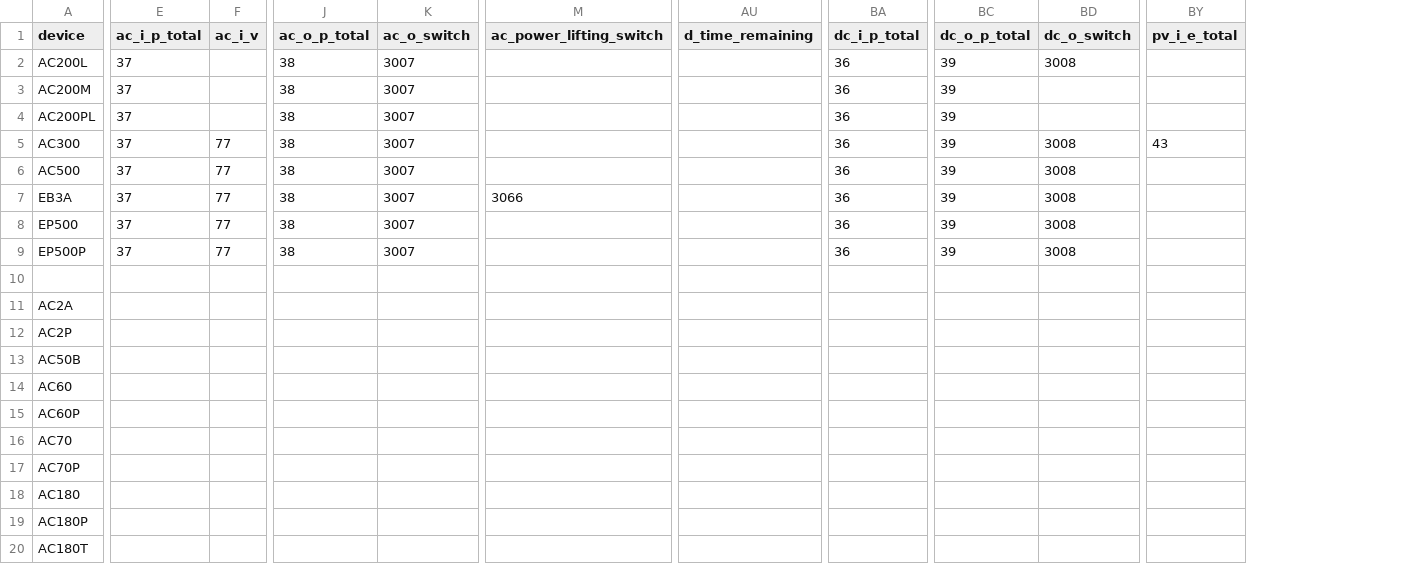
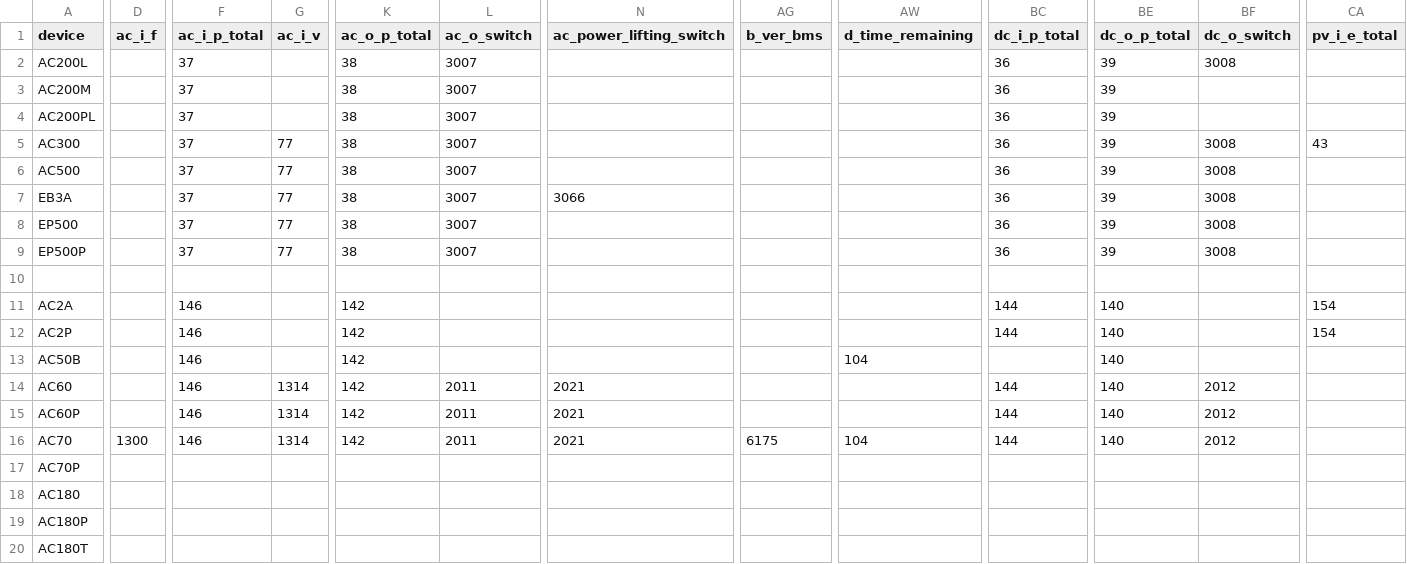
Before and after one commit to Patrick762/bluetti-registers, a CSV file: bluetooth/bluetooth.csv, drawn as a sheet; only a part is shown, gaps mark what is left out; addresses are those after the commit; the diff covers the shown part only; the diff names each change by its address in the sheet, - before the commit and + after, or states it on an @@ line.

Commit message:
added more v2 devices

```diff
--- a/bluetooth/bluetooth.csv
+++ b/bluetooth/bluetooth.csv
+column D (ac_i_f), row 16: 1300
+column AG (b_ver_bms), row 16: 6175
-F11:F16 (ac_i_p_total): (empty)
+F11:F16 (ac_i_p_total): 146
-K11:K16 (ac_o_p_total): (empty)
+K11:K16 (ac_o_p_total): 142
-BC11:BC12 (dc_i_p_total): (empty)
+BC11:BC12 (dc_i_p_total): 144
-BE11:BE16 (dc_o_p_total): (empty)
+BE11:BE16 (dc_o_p_total): 140
-CA11:CA12 (pv_i_e_total): (empty)
+CA11:CA12 (pv_i_e_total): 154
-AW13 (d_time_remaining): (empty)
+AW13 (d_time_remaining): 104
-G14:G16 (ac_i_v): (empty)
+G14:G16 (ac_i_v): 1314
-L14:L16 (ac_o_switch): (empty)
+L14:L16 (ac_o_switch): 2011
-N14:N16 (ac_power_lifting_switch): (empty)
+N14:N16 (ac_power_lifting_switch): 2021
-BC14:BC16 (dc_i_p_total): (empty)
+BC14:BC16 (dc_i_p_total): 144
-BF14:BF16 (dc_o_switch): (empty)
+BF14:BF16 (dc_o_switch): 2012
-AW16 (d_time_remaining): (empty)
+AW16 (d_time_remaining): 104
```
Also changed, not shown: 10 edited cells elsewhere in this file.
